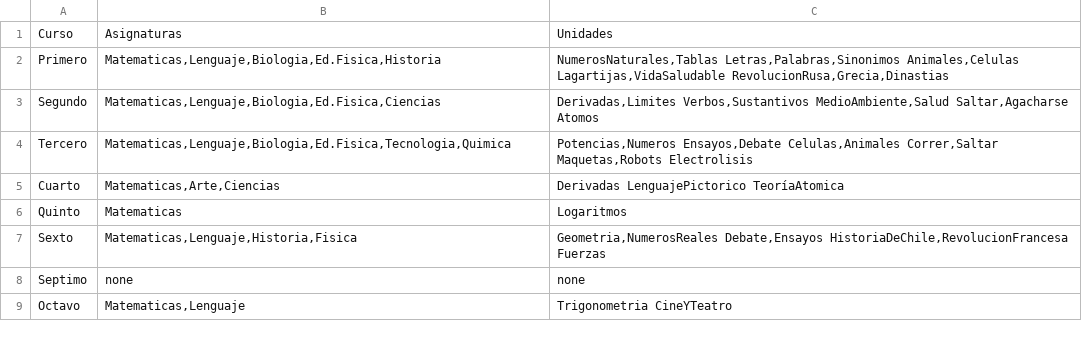
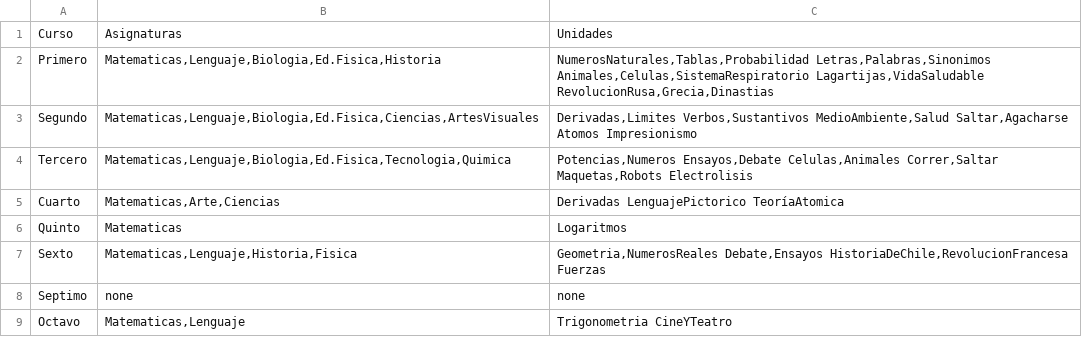
Before and after one commit to Viztrew/Proyecto_Evaluaciones, a CSV file: Cursos.csv, drawn as a sheet.

Commit message:
Se Agrega CSV notas
Se agregan los metodos de Eliminacion, Agregar, y Reemplazar notas.
Se agregan metodos de promedio de notas de alumno y de curso.
En el reporte ahora se muestran los promedios de las unidades.
Se eliminó el mapa de notas de curso y ahora solo la clase Unidad guarda sus notas. (encapsulación)

```diff
--- a/Cursos.csv
+++ b/Cursos.csv
@@ -1,4 +1,4 @@
 Curso;Asignaturas;Unidades
-Primero;Matematicas,Lenguaje,Biologia,Ed.Fisica,Historia;NumerosNaturales,Tablas Letras,Palabras,Sinonimos Animales,Celulas Lagartijas,VidaSaludable RevolucionRusa,Grecia,Dinastias
-Segundo;Matematicas,Lenguaje,Biologia,Ed.Fisica,Ciencias;Derivadas,Limites Verbos,Sustantivos MedioAmbiente,Salud Saltar,Agacharse Atomos
+Primero;Matematicas,Lenguaje,Biologia,Ed.Fisica,Historia;NumerosNaturales,Tablas,Probabilidad Letras,Palabras,Sinonimos Animales,Celulas,SistemaRespiratorio Lagartijas,VidaSaludable RevolucionRusa,Grecia,Dinastias
+Segundo;Matematicas,Lenguaje,Biologia,Ed.Fisica,Ciencias,ArtesVisuales;Derivadas,Limites Verbos,Sustantivos MedioAmbiente,Salud Saltar,Agacharse Atomos Impresionismo
 Tercero;Matematicas,Lenguaje,Biologia,Ed.Fisica,Tecnologia,Quimica;Potencias,Numeros Ensayos,Debate Celulas,Animales Correr,Saltar Maquetas,Robots Electrolisis
```
Also changed, not shown: Alumnos.csv, 18 other files.
